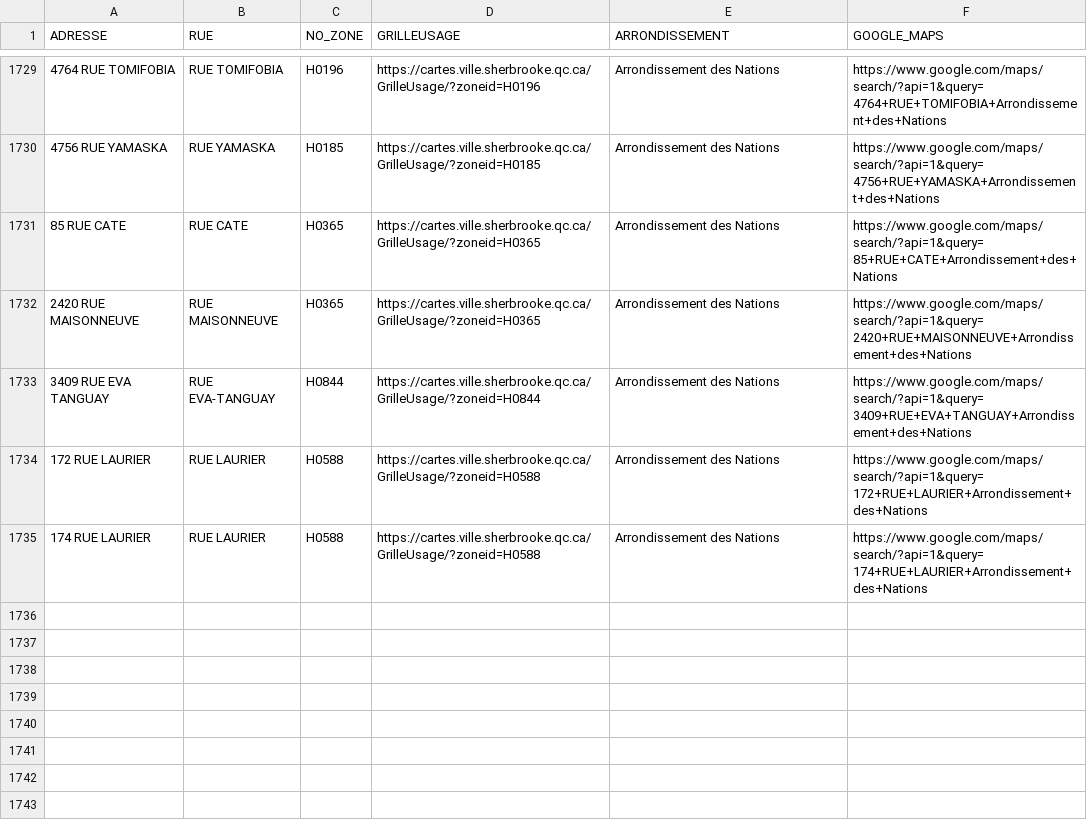
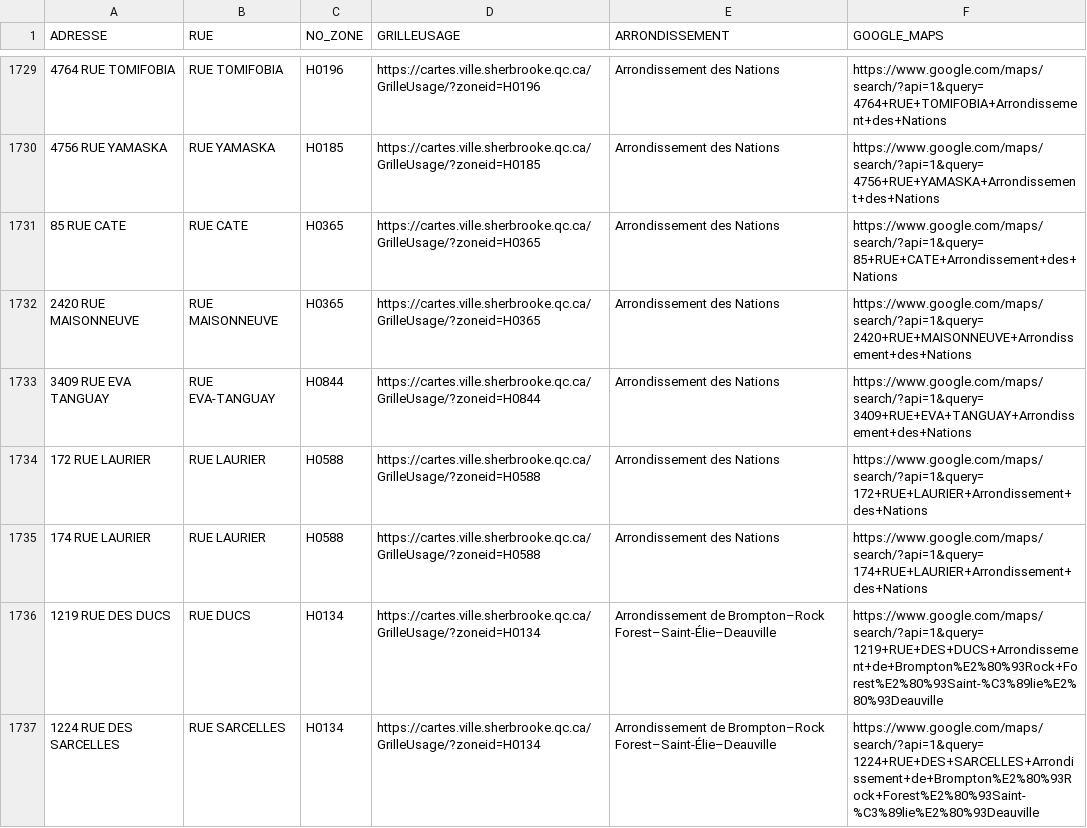
Before and after one commit to KBAILEY90/Prospection, a CSV file: data/Adresses_Inaccessibles.csv, drawn as a sheet; only a part is shown, gaps mark what is left out; the diff names each change by its address in the sheet, - before the commit and + after, or states it on an @@ line.

```diff
--- a/data/Adresses_Inaccessibles.csv
+++ b/data/Adresses_Inaccessibles.csv
+row 1736: 1219 RUE DES DUCS | RUE DUCS | H0134 | https://cartes.ville.sherbrooke.qc.ca/GrilleUsage/?zoneid=H0134 | Arrondissement de Brompton–Rock Forest–Saint-Élie–Deauville | https://www.google.com/maps/search/?api=1&query=1219+RUE+DES+DUCS+Arrondissement+de+Brompton%E2%80%93Rock+Forest%E2%80%93Saint-%C3%89lie%E2%80%93Deauville
+row 1737: 1224 RUE DES SARCELLES | RUE SARCELLES | H0134 | https://cartes.ville.sherbrooke.qc.ca/GrilleUsage/?zoneid=H0134 | Arrondissement de Brompton–Rock Forest–Saint-Élie–Deauville | https://www.google.com/maps/search/?api=1&query=1224+RUE+DES+SARCELLES+Arrondissement+de+Brompton%E2%80%93Rock+Forest%E2%80%93Saint-%C3%89lie%E2%80%93Deauville
```
